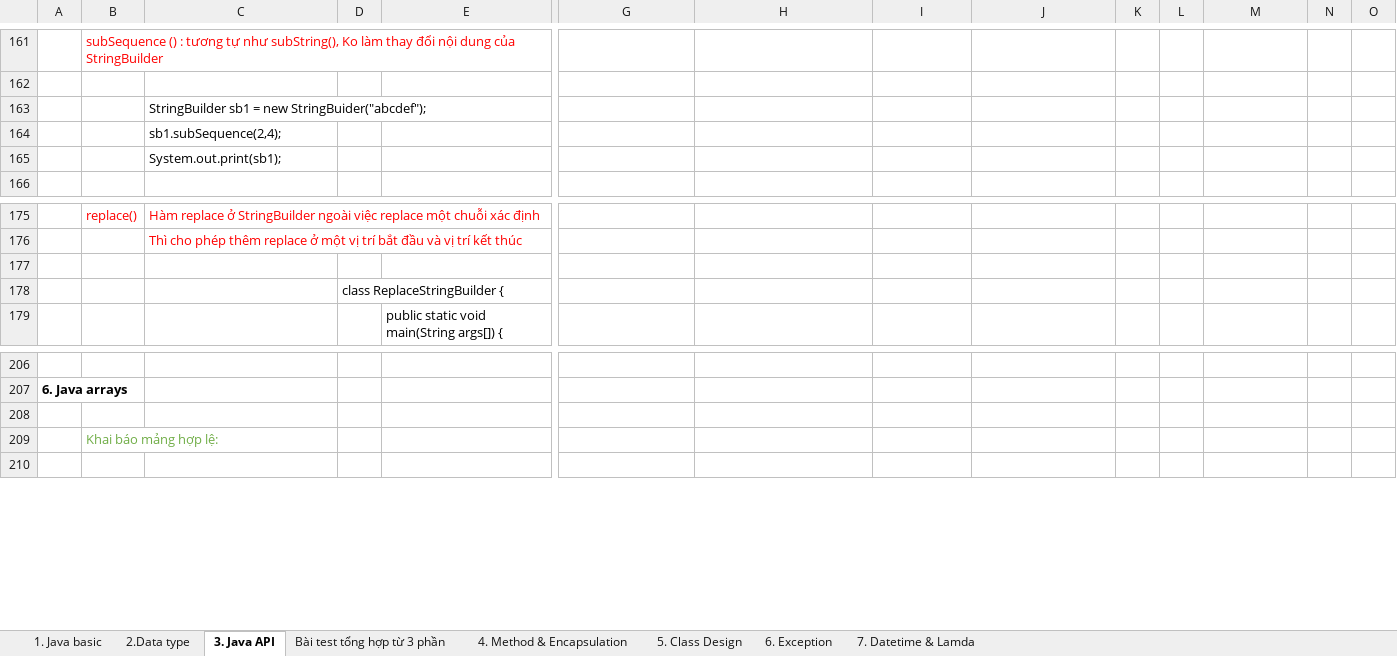
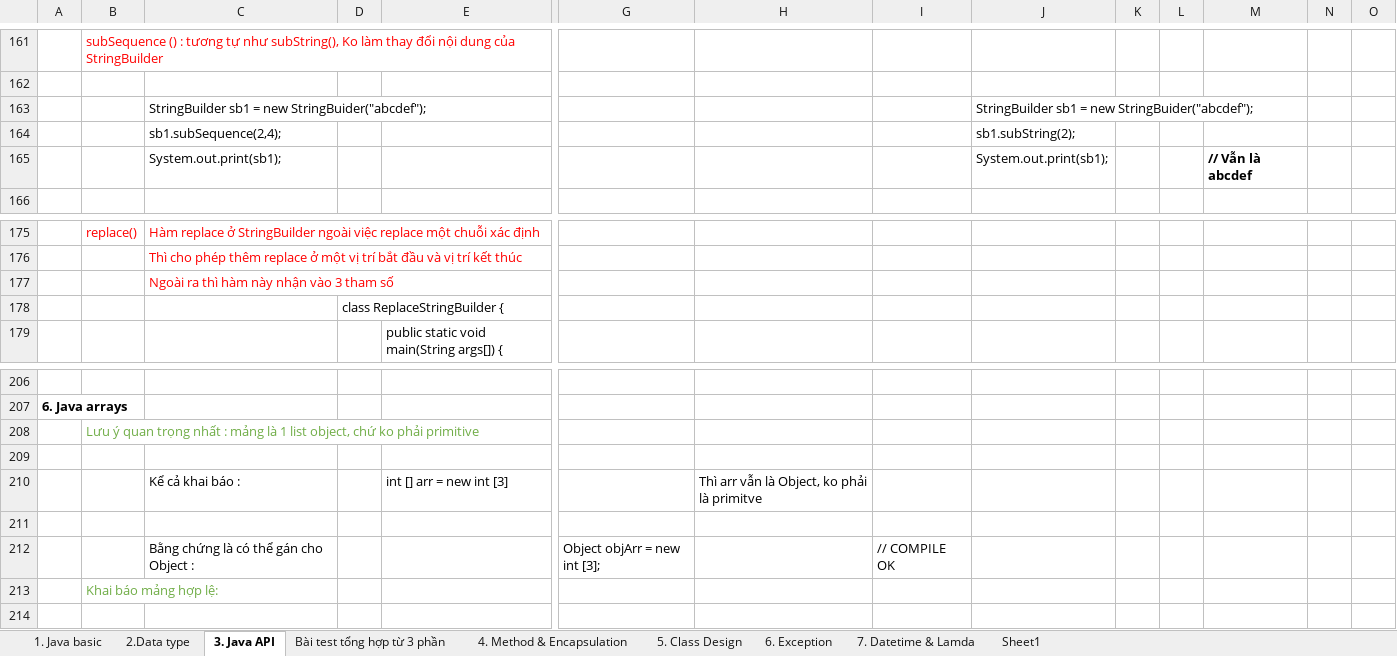
Before and after one commit to hunglp9397/java_oca, an Excel workbook: out/production/java_oca/NOTE_OCA.xlsx, sheet 3. Java API, drawn as a sheet; only a part is shown, gaps mark what is left out; values as stored, in another font and other column widths than the file's, no borders; rows hold the shown columns only; the diff names each change by its address in the sheet, - before the commit and + after, or states it on an @@ line.

Commit message:
update example java

```diff
--- a/out/production/java_oca/NOTE_OCA.xlsx (sheet 3. Java API)
+++ b/out/production/java_oca/NOTE_OCA.xlsx (sheet 3. Java API)
+sheet tab: Sheet1
-J163: (empty)
+J163: StringBuilder sb1 = new StringBuider("abcdef");
-J164: (empty)
+J164: sb1.subString(2);
-J165: (empty)
+J165: System.out.print(sb1);
-M165: (empty)
+M165: // Vẫn là abcdef
-C177: (empty)
+C177: Ngoài ra thì hàm này nhận vào 3 tham số
+row 208:  | Lưu ý quan trọng nhất : mảng là 1 list object, chứ ko phải primitive
+row 210:  |  | Kể cả khai báo : |  | int [] arr = new int [3] |  | Thì arr vẫn là Object, ko phải là primitve
+row 211: (empty)
+row 212:  |  | Bằng chứng là có thể gán cho Object : |  |  | Object objArr = new int [3]; |  | // COMPILE OK
```
Also changed, not shown: sheet 7. Datetime & Lamda, sheet 5. Class Design, sheet 1. Java basic, NOTE_OCA.xlsx, 8 other files.
